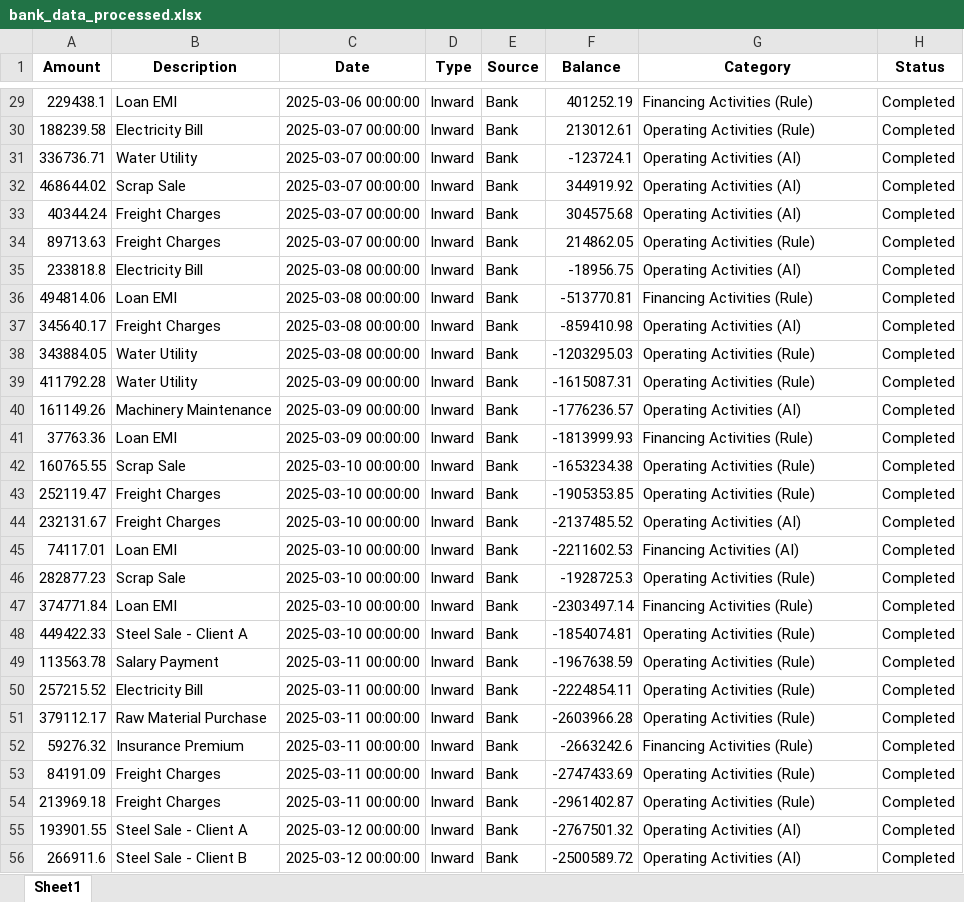
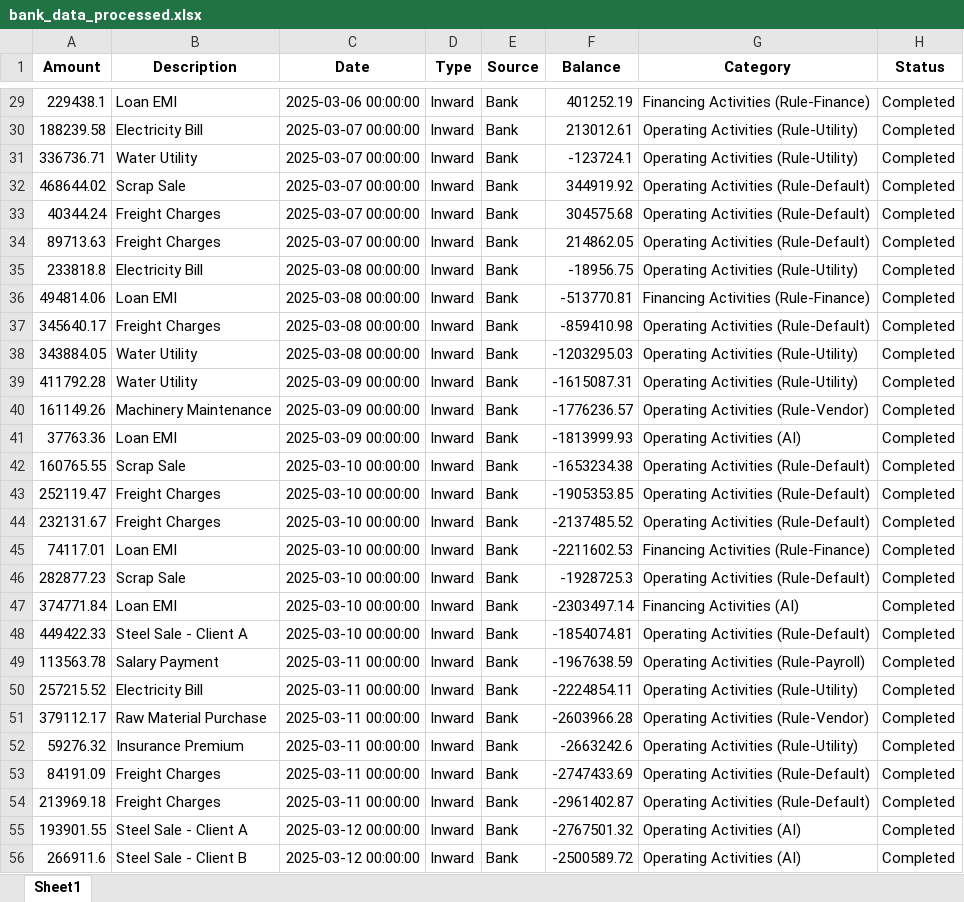
Before and after one commit to Akanksha22762/CASHFLOW-SAP, an Excel workbook: data/bank_data_processed.xlsx, sheet Sheet1, drawn as a sheet; only a part is shown, gaps mark what is left out; values as stored, in another font and other column widths than the file's, no borders; the diff covers the shown part only; the diff names each change by its address in the sheet, - before the commit and + after, or states it on an @@ line.

```diff
--- a/data/bank_data_processed.xlsx (sheet Sheet1)
+++ b/data/bank_data_processed.xlsx (sheet Sheet1)
-G29 (Category): Financing Activities (Rule)
+G29 (Category): Financing Activities (Rule-Finance)
-G30 (Category): Operating Activities (Rule)
+G30 (Category): Operating Activities (Rule-Utility)
-G31 (Category): Operating Activities (AI)
+G31 (Category): Operating Activities (Rule-Utility)
-G32:G33 (Category): Operating Activities (AI)
+G32:G33 (Category): Operating Activities (Rule-Default)
-G34 (Category): Operating Activities (Rule)
+G34 (Category): Operating Activities (Rule-Default)
-G35 (Category): Operating Activities (AI)
+G35 (Category): Operating Activities (Rule-Utility)
-G36 (Category): Financing Activities (Rule)
+G36 (Category): Financing Activities (Rule-Finance)
-G37 (Category): Operating Activities (AI)
+G37 (Category): Operating Activities (Rule-Default)
-G38:G39 (Category): Operating Activities (Rule)
+G38:G39 (Category): Operating Activities (Rule-Utility)
-G40 (Category): Operating Activities (AI)
+G40 (Category): Operating Activities (Rule-Vendor)
-G41 (Category): Financing Activities (Rule)
+G41 (Category): Operating Activities (AI)
-G42:G43 (Category): Operating Activities (Rule)
+G42:G43 (Category): Operating Activities (Rule-Default)
-G44 (Category): Operating Activities (AI)
+G44 (Category): Operating Activities (Rule-Default)
-G45 (Category): Financing Activities (AI)
+G45 (Category): Financing Activities (Rule-Finance)
-G46 (Category): Operating Activities (Rule)
+G46 (Category): Operating Activities (Rule-Default)
-G47 (Category): Financing Activities (Rule)
+G47 (Category): Financing Activities (AI)
-G48 (Category): Operating Activities (Rule)
+G48 (Category): Operating Activities (Rule-Default)
-G49 (Category): Operating Activities (Rule)
+G49 (Category): Operating Activities (Rule-Payroll)
-G50 (Category): Operating Activities (Rule)
+G50 (Category): Operating Activities (Rule-Utility)
-G51 (Category): Operating Activities (Rule)
+G51 (Category): Operating Activities (Rule-Vendor)
-G52 (Category): Financing Activities (Rule)
+G52 (Category): Operating Activities (Rule-Utility)
-G53:G54 (Category): Operating Activities (Rule)
+G53:G54 (Category): Operating Activities (Rule-Default)
```
Also changed, not shown: 13 added rows, 13 removed rows and 430 edited cells elsewhere in this sheet, data/sap_data_processed.xlsx, steel_plant_master_data.xlsx, 2 other files.
